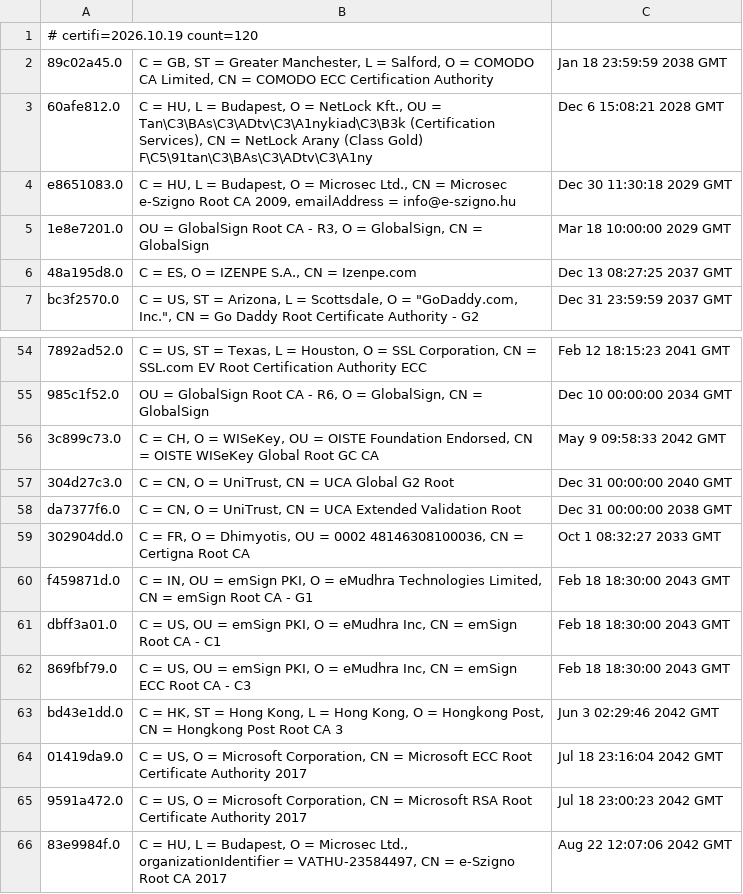
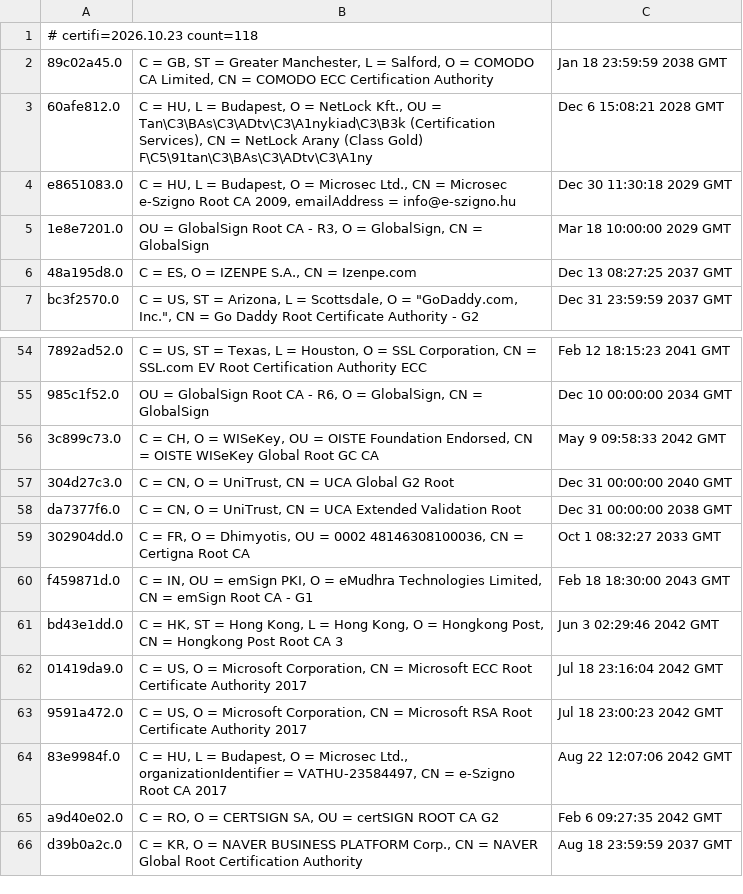
Before and after one commit to mob5824m-wq/Kobo-Arc-7-freedom, a TSV file: app/src/main/assets/cacerts/manifest.tsv, drawn as a sheet; only a part is shown, gaps mark what is left out; the shorter side is filled out with more unchanged rows.

```diff
--- a/app/src/main/assets/cacerts/manifest.tsv
+++ b/app/src/main/assets/cacerts/manifest.tsv
@@ -1,2 +1,2 @@
-# certifi=2026.10.19 count=120
+# certifi=2026.10.23 count=118
 89c02a45.0	C = GB, ST = Greater Manchester, L = Salford, O = COMODO CA Limited, CN = COMODO ECC Certification Authority	Jan 18 23:59:59 2038 GMT
@@ -60,4 +60,2 @@ da7377f6.0	C = CN, O = UniTrust, CN = UCA Extended Validation Root	Dec 31 00:00:
 f459871d.0	C = IN, OU = emSign PKI, O = eMudhra Technologies Limited, CN = emSign Root CA - G1	Feb 18 18:30:00 2043 GMT
-dbff3a01.0	C = US, OU = emSign PKI, O = eMudhra Inc, CN = emSign Root CA - C1	Feb 18 18:30:00 2043 GMT
-869fbf79.0	C = US, OU = emSign PKI, O = eMudhra Inc, CN = emSign ECC Root CA - C3	Feb 18 18:30:00 2043 GMT
 bd43e1dd.0	C = HK, ST = Hong Kong, L = Hong Kong, O = Hongkong Post, CN = Hongkong Post Root CA 3	Jun  3 02:29:46 2042 GMT
```
Also changed, not shown: 38 other files.
